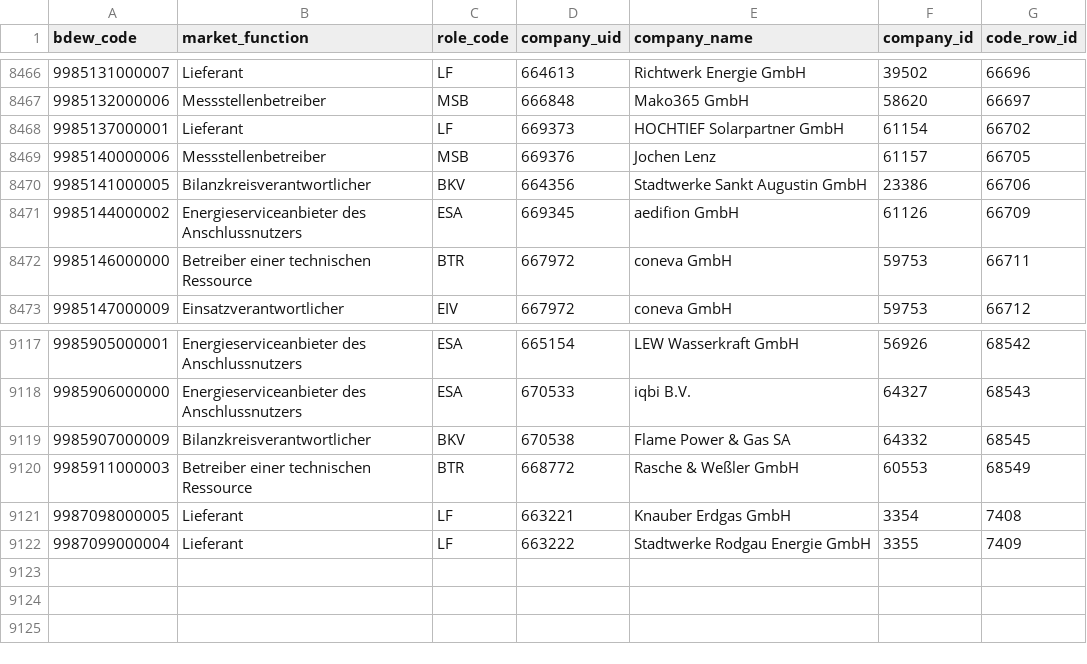
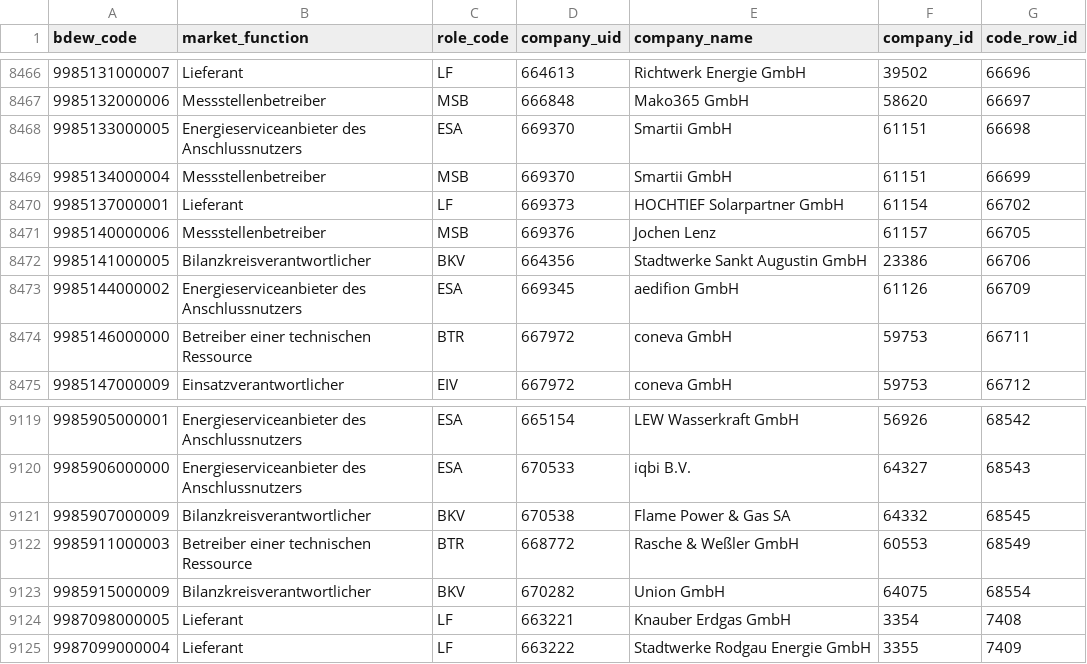
Before and after one commit to adriansprk/mpid-radar, a CSV file: data/latest.csv, drawn as a sheet; only a part is shown, gaps mark what is left out; the diff names each change by its address in the sheet, - before the commit and + after, or states it on an @@ line.

```diff
--- a/data/latest.csv
+++ b/data/latest.csv
+row 8468: 9985133000005 | Energieserviceanbieter des Anschlussnutzers | ESA | 669370 | Smartii GmbH | 61151 | 66698
+row 8469: 9985134000004 | Messstellenbetreiber | MSB | 669370 | Smartii GmbH | 61151 | 66699
+row 9123: 9985915000009 | Bilanzkreisverantwortlicher | BKV | 670282 | Union GmbH | 64075 | 68554
```
Also changed, not shown: 4 other files.
